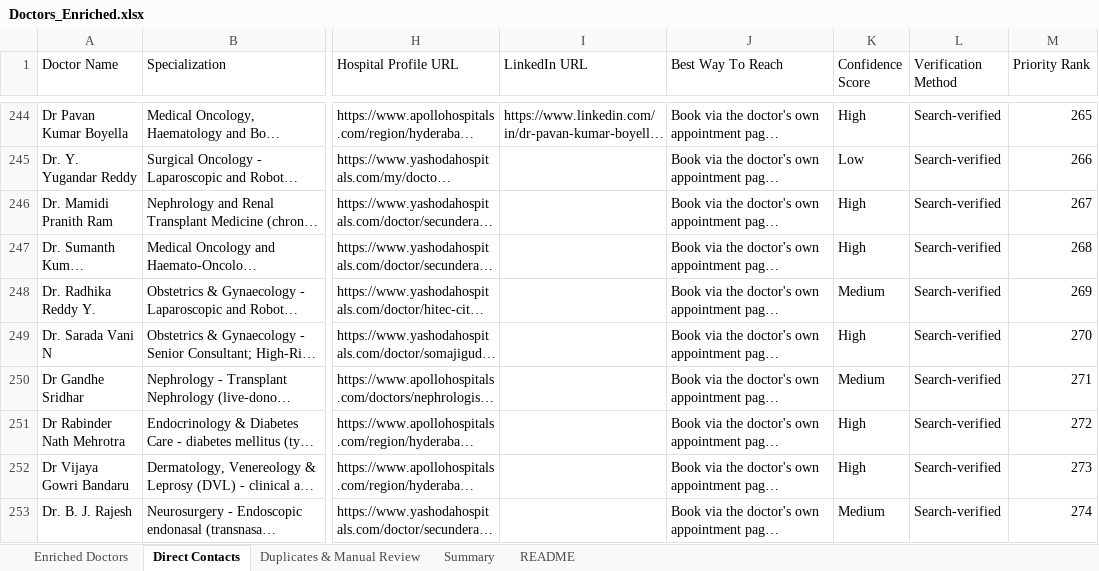
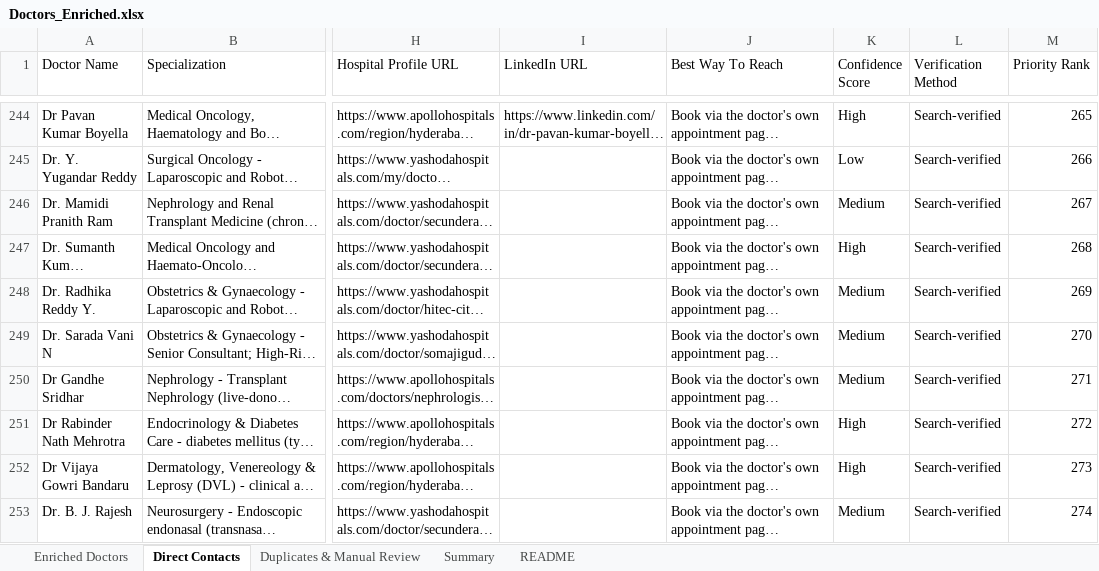
Before and after one commit to GCIA7391/Doctors-, an Excel workbook: Doctors_Enriched.xlsx, sheet Direct Contacts, drawn as a sheet; only a part is shown, gaps mark what is left out; long unchanged cells end in …; values as stored, in another font and other column widths than the file's, no cell formats; the diff covers the shown part only; the diff names each change by its address in the sheet, - before the commit and + after, or states it on an @@ line.

```diff
--- a/Doctors_Enriched.xlsx (sheet Direct Contacts)
+++ b/Doctors_Enriched.xlsx (sheet Direct Contacts)
-K246 (Confidence Score): High
+K246 (Confidence Score): Medium
-K249 (Confidence Score): High
+K249 (Confidence Score): Medium
```
Also changed, not shown: 18 edited cells elsewhere in this sheet, sheet Enriched Doctors, sheet Duplicates & Manual Review, sheet Summary, cell formats, 23 other files.
